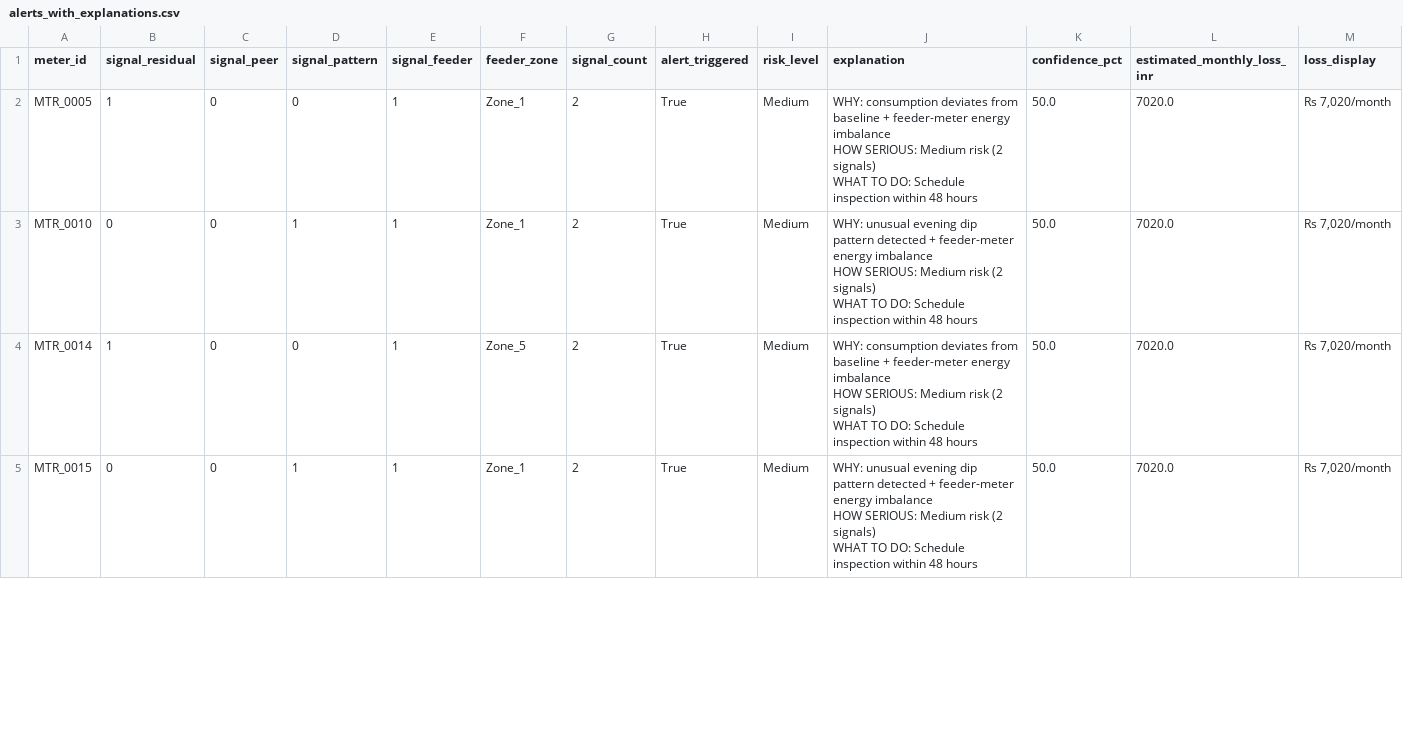
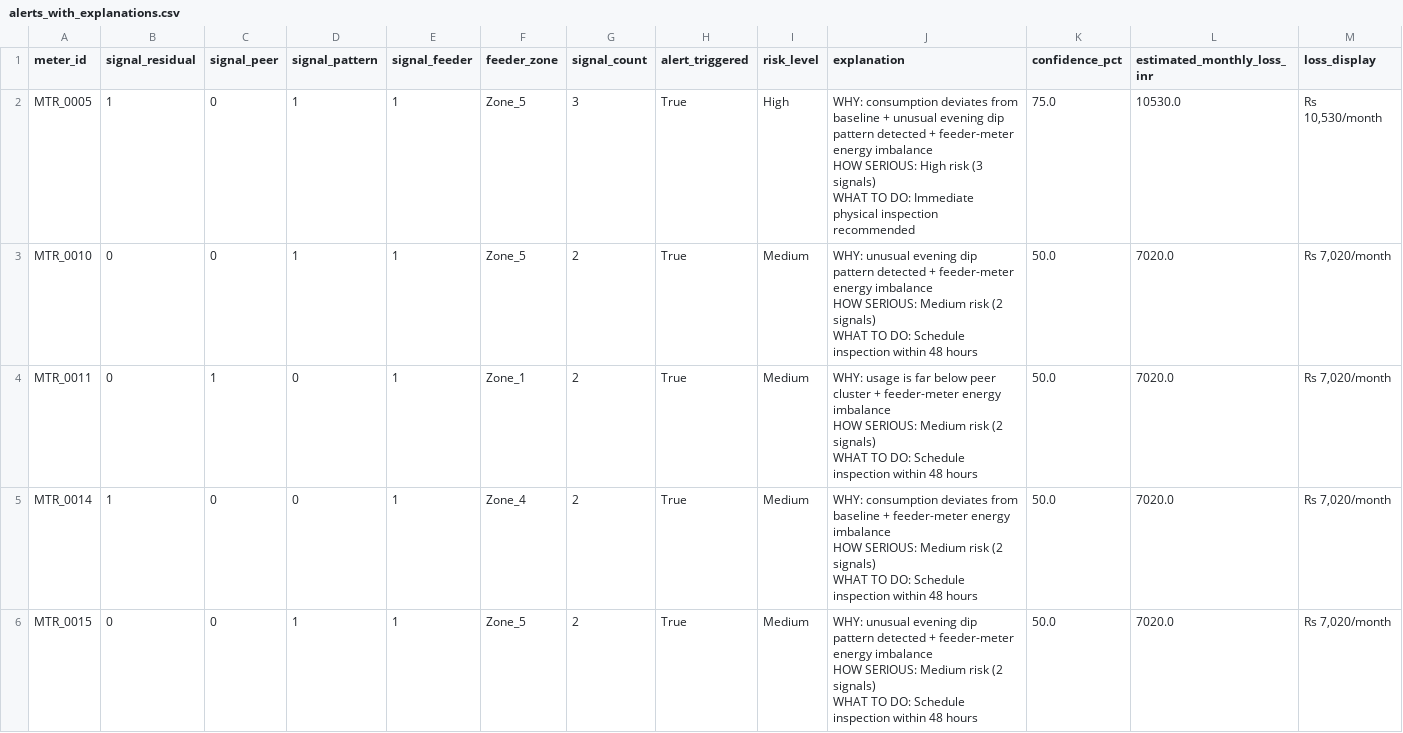
Before and after one commit to Dhejasvibaskar/amplytics-smart-meter-intelligence, a CSV file: data/alerts_with_explanations.csv, drawn as a sheet; only a part is shown; the diff covers the shown part only.

```diff
--- a/data/alerts_with_explanations.csv
+++ b/data/alerts_with_explanations.csv
@@ -1,13 +1,16 @@
 meter_id,signal_residual,signal_peer,signal_pattern,signal_feeder,feeder_zone,signal_count,alert_triggered,risk_level,explanation,confidence_pct,estimated_monthly_loss_inr,loss_display
-MTR_0005,1,0,0,1,Zone_1,2,True,Medium,"WHY: consumption deviates from baseline + feeder-meter energy imbalance
-HOW SERIOUS: Medium risk (2 signals)
-WHAT TO DO: Schedule inspection within 48 hours",50.0,7020.0,"Rs 7,020/month"
-MTR_0010,0,0,1,1,Zone_1,2,True,Medium,"WHY: unusual evening dip pattern detected + feeder-meter energy imbalance
-HOW SERIOUS: Medium risk (2 signals)
-WHAT TO DO: Schedule inspection within 48 hours",50.0,7020.0,"Rs 7,020/month"
-MTR_0014,1,0,0,1,Zone_5,2,True,Medium,"WHY: consumption deviates from baseline + feeder-meter energy imbalance
-HOW SERIOUS: Medium risk (2 signals)
-WHAT TO DO: Schedule inspection within 48 hours",50.0,7020.0,"Rs 7,020/month"
-MTR_0015,0,0,1,1,Zone_1,2,True,Medium,"WHY: unusual evening dip pattern detected + feeder-meter energy imbalance
-HOW SERIOUS: Medium risk (2 signals)
-WHAT TO DO: Schedule inspection within 48 hours",50.0,7020.0,"Rs 7,020/month"
+MTR_0005,1,0,1,1,Zone_5,3,True,High,"WHY: consumption deviates from baseline + unusual evening dip pattern detected + feeder-meter energy imbalance
+HOW SERIOUS: High risk (3 signals)
+WHAT TO DO: Immediate physical inspection recommended",75.0,10530.0,"Rs 10,530/month"
+MTR_0010,0,0,1,1,Zone_5,2,True,Medium,"WHY: unusual evening dip pattern detected + feeder-meter energy imbalance
+HOW SERIOUS: Medium risk (2 signals)
+WHAT TO DO: Schedule inspection within 48 hours",50.0,7020.0,"Rs 7,020/month"
+MTR_0011,0,1,0,1,Zone_1,2,True,Medium,"WHY: usage is far below peer cluster + feeder-meter energy imbalance
+HOW SERIOUS: Medium risk (2 signals)
+WHAT TO DO: Schedule inspection within 48 hours",50.0,7020.0,"Rs 7,020/month"
+MTR_0014,1,0,0,1,Zone_4,2,True,Medium,"WHY: consumption deviates from baseline + feeder-meter energy imbalance
+HOW SERIOUS: Medium risk (2 signals)
+WHAT TO DO: Schedule inspection within 48 hours",50.0,7020.0,"Rs 7,020/month"
+MTR_0015,0,0,1,1,Zone_5,2,True,Medium,"WHY: unusual evening dip pattern detected + feeder-meter energy imbalance
+HOW SERIOUS: Medium risk (2 signals)
+WHAT TO DO: Schedule inspection within 48 hours",50.0,7020.0,"Rs 7,020/month"
```
Also changed, not shown: 1 added row, 2 removed rows and 26 edited cells elsewhere in this file, data/anomaly_signals.csv, data/severity_trend.csv, 5 other files.
